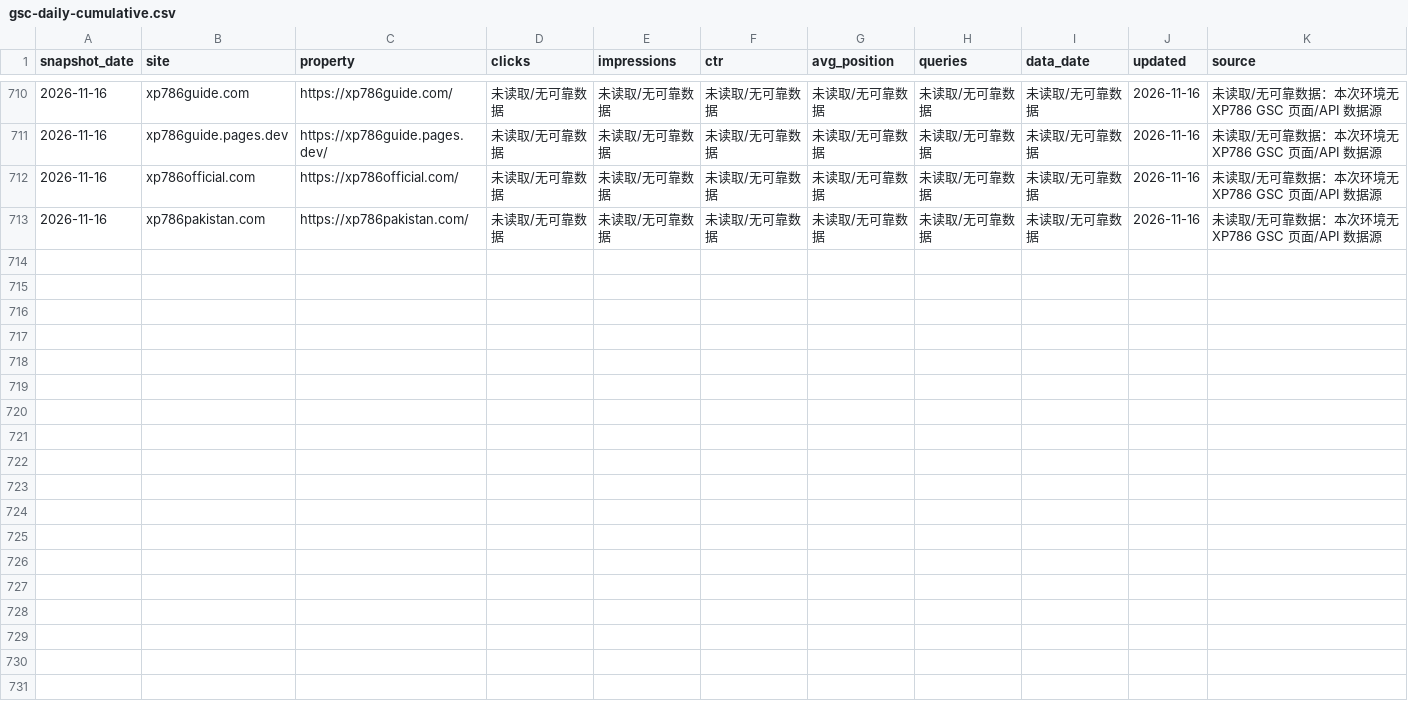
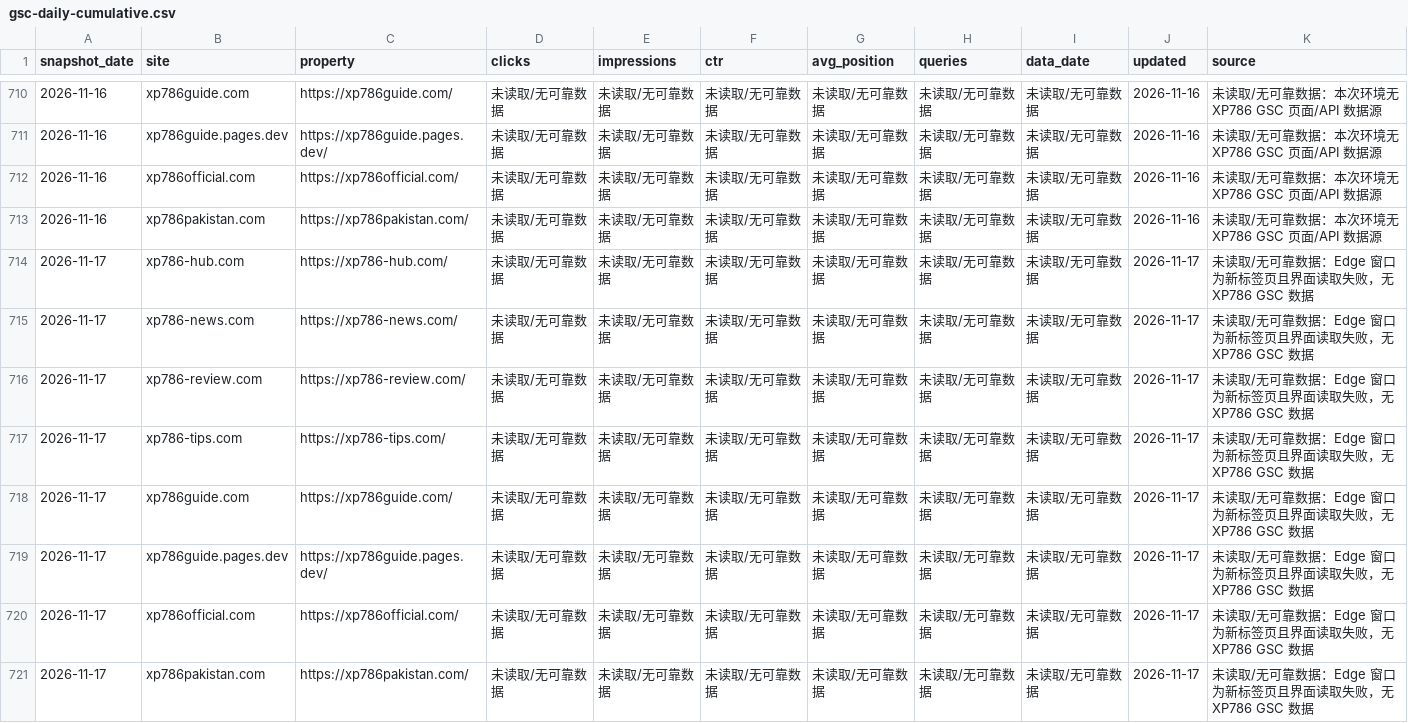
Before and after one commit to liu061199-ship-it/bulk-site-factory, a CSV file: output/gsc-daily-cumulative.csv, drawn as a sheet; only a part is shown, gaps mark what is left out; the diff names each change by its address in the sheet, - before the commit and + after, or states it on an @@ line.

```diff
--- a/output/gsc-daily-cumulative.csv
+++ b/output/gsc-daily-cumulative.csv
+row 714: 2026-11-17 | xp786-hub.com | https://xp786-hub.com/ | 未读取/无可靠数据 | 未读取/无可靠数据 | 未读取/无可靠数据 | 未读取/无可靠数据 | 未读取/无可靠数据 | 未读取/无可靠数据 | 2026-11-17 | 未读取/无可靠数据：Edge 窗口为新标签页且界面读取失败，无 XP786 GSC 数据
+row 715: 2026-11-17 | xp786-news.com | https://xp786-news.com/ | 未读取/无可靠数据 | 未读取/无可靠数据 | 未读取/无可靠数据 | 未读取/无可靠数据 | 未读取/无可靠数据 | 未读取/无可靠数据 | 2026-11-17 | 未读取/无可靠数据：Edge 窗口为新标签页且界面读取失败，无 XP786 GSC 数据
+row 716: 2026-11-17 | xp786-review.com | https://xp786-review.com/ | 未读取/无可靠数据 | 未读取/无可靠数据 | 未读取/无可靠数据 | 未读取/无可靠数据 | 未读取/无可靠数据 | 未读取/无可靠数据 | 2026-11-17 | 未读取/无可靠数据：Edge 窗口为新标签页且界面读取失败，无 XP786 GSC 数据
+row 717: 2026-11-17 | xp786-tips.com | https://xp786-tips.com/ | 未读取/无可靠数据 | 未读取/无可靠数据 | 未读取/无可靠数据 | 未读取/无可靠数据 | 未读取/无可靠数据 | 未读取/无可靠数据 | 2026-11-17 | 未读取/无可靠数据：Edge 窗口为新标签页且界面读取失败，无 XP786 GSC 数据
+row 718: 2026-11-17 | xp786guide.com | https://xp786guide.com/ | 未读取/无可靠数据 | 未读取/无可靠数据 | 未读取/无可靠数据 | 未读取/无可靠数据 | 未读取/无可靠数据 | 未读取/无可靠数据 | 2026-11-17 | 未读取/无可靠数据：Edge 窗口为新标签页且界面读取失败，无 XP786 GSC 数据
+row 719: 2026-11-17 | xp786guide.pages.dev | https://xp786guide.pages.dev/ | 未读取/无可靠数据 | 未读取/无可靠数据 | 未读取/无可靠数据 | 未读取/无可靠数据 | 未读取/无可靠数据 | 未读取/无可靠数据 | 2026-11-17 | 未读取/无可靠数据：Edge 窗口为新标签页且界面读取失败，无 XP786 GSC 数据
+row 720: 2026-11-17 | xp786official.com | https://xp786official.com/ | 未读取/无可靠数据 | 未读取/无可靠数据 | 未读取/无可靠数据 | 未读取/无可靠数据 | 未读取/无可靠数据 | 未读取/无可靠数据 | 2026-11-17 | 未读取/无可靠数据：Edge 窗口为新标签页且界面读取失败，无 XP786 GSC 数据
+row 721: 2026-11-17 | xp786pakistan.com | https://xp786pakistan.com/ | 未读取/无可靠数据 | 未读取/无可靠数据 | 未读取/无可靠数据 | 未读取/无可靠数据 | 未读取/无可靠数据 | 未读取/无可靠数据 | 2026-11-17 | 未读取/无可靠数据：Edge 窗口为新标签页且界面读取失败，无 XP786 GSC 数据
```
Also changed, not shown: 1 other file.
